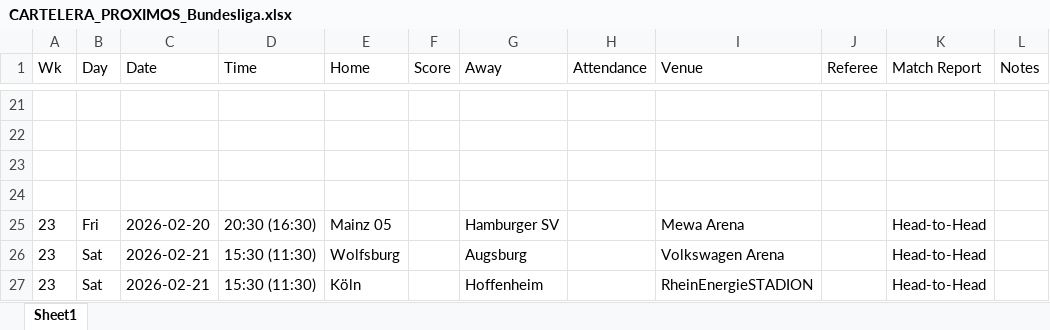
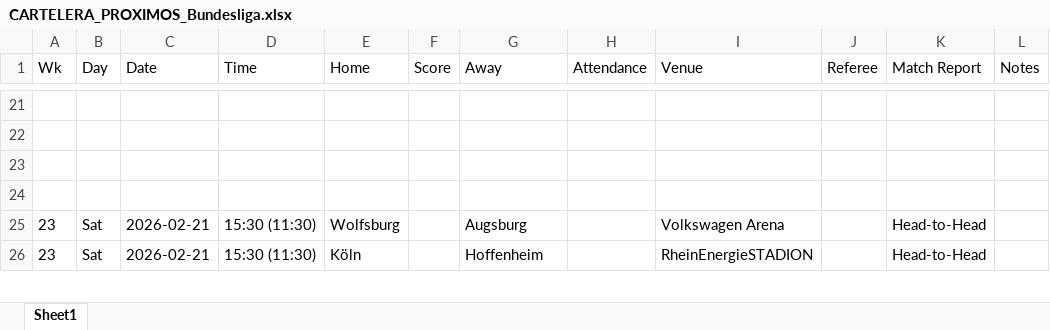
Before and after one commit to InsideBet/picks-top-web, an Excel workbook: datos_fbref/CARTELERA_PROXIMOS_Bundesliga.xlsx, sheet Sheet1, drawn as a sheet; only a part is shown, gaps mark what is left out; values as stored, in another font and other column widths than the file's, no borders; the diff names each change by its address in the sheet, - before the commit and + after, or states it on an @@ line.

Commit message:
Update InsideBet Data: Automatizado

```diff
--- a/datos_fbref/CARTELERA_PROXIMOS_Bundesliga.xlsx (sheet Sheet1)
+++ b/datos_fbref/CARTELERA_PROXIMOS_Bundesliga.xlsx (sheet Sheet1)
-row 25: 23 | Fri | 2026-02-20 | 20:30 (16:30) | Mainz 05 |  | Hamburger SV |  | Mewa Arena |  | Head-to-Head
```
Also changed, not shown: datos_fbref/CARTELERA_PROXIMOS_Eredivisie.xlsx, datos_fbref/CARTELERA_PROXIMOS_Ligue_1.xlsx, 21 other files.
